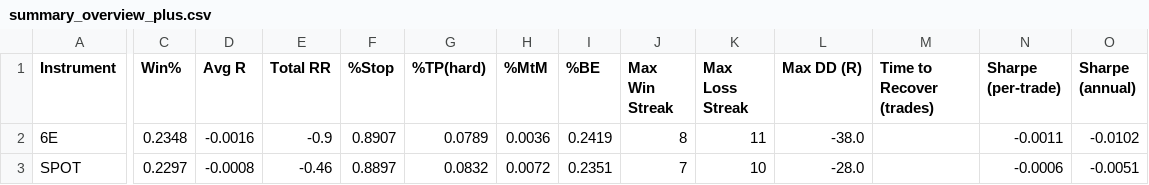
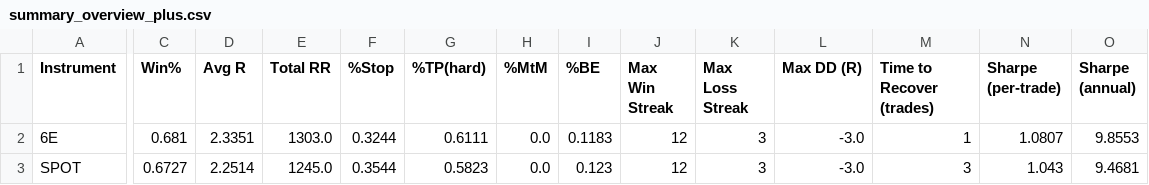
Before and after one commit to dst99/trading_model, a CSV file: outputs/summary_overview_plus.csv, drawn as a sheet; only a part is shown, gaps mark what is left out; the diff names each change by its address in the sheet, - before the commit and + after, or states it on an @@ line.

```diff
--- a/outputs/summary_overview_plus.csv
+++ b/outputs/summary_overview_plus.csv
-C2 (Win%): 0.2348
+C2 (Win%): 0.681
-D2 (Avg R): -0.0016
+D2 (Avg R): 2.3351
-E2 (Total RR): -0.9
+E2 (Total RR): 1303.0
-F2 (%Stop): 0.8907
+F2 (%Stop): 0.3244
-G2 (%TP(hard)): 0.0789
+G2 (%TP(hard)): 0.6111
-H2 (%MtM): 0.0036
+H2 (%MtM): 0.0
-I2 (%BE): 0.2419
+I2 (%BE): 0.1183
-J2 (Max Win Streak): 8
+J2 (Max Win Streak): 12
-K2 (Max Loss Streak): 11
+K2 (Max Loss Streak): 3
-L2 (Max DD (R)): -38.0
+L2 (Max DD (R)): -3.0
-M2 (Time to Recover (trades)): (empty)
+M2 (Time to Recover (trades)): 1
-N2 (Sharpe (per-trade)): -0.0011
+N2 (Sharpe (per-trade)): 1.0807
-O2 (Sharpe (annual)): -0.0102
+O2 (Sharpe (annual)): 9.8553
-C3 (Win%): 0.2297
+C3 (Win%): 0.6727
-D3 (Avg R): -0.0008
+D3 (Avg R): 2.2514
-E3 (Total RR): -0.46
+E3 (Total RR): 1245.0
-F3 (%Stop): 0.8897
+F3 (%Stop): 0.3544
-G3 (%TP(hard)): 0.0832
+G3 (%TP(hard)): 0.5823
-H3 (%MtM): 0.0072
+H3 (%MtM): 0.0
-I3 (%BE): 0.2351
+I3 (%BE): 0.123
-J3 (Max Win Streak): 7
+J3 (Max Win Streak): 12
-K3 (Max Loss Streak): 10
+K3 (Max Loss Streak): 3
-L3 (Max DD (R)): -28.0
+L3 (Max DD (R)): -3.0
-M3 (Time to Recover (trades)): (empty)
+M3 (Time to Recover (trades)): 3
-N3 (Sharpe (per-trade)): -0.0006
+N3 (Sharpe (per-trade)): 1.043
-O3 (Sharpe (annual)): -0.0051
+O3 (Sharpe (annual)): 9.4681
```
Also changed, not shown: outputs/6E/bucket_expectancy.csv, outputs/SPOT/bucket_expectancy.csv, 16 other files.
